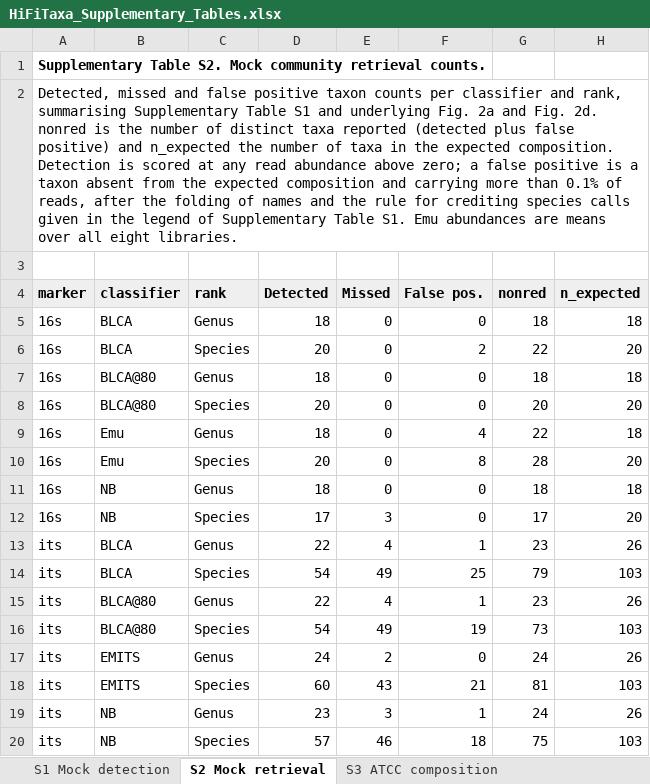
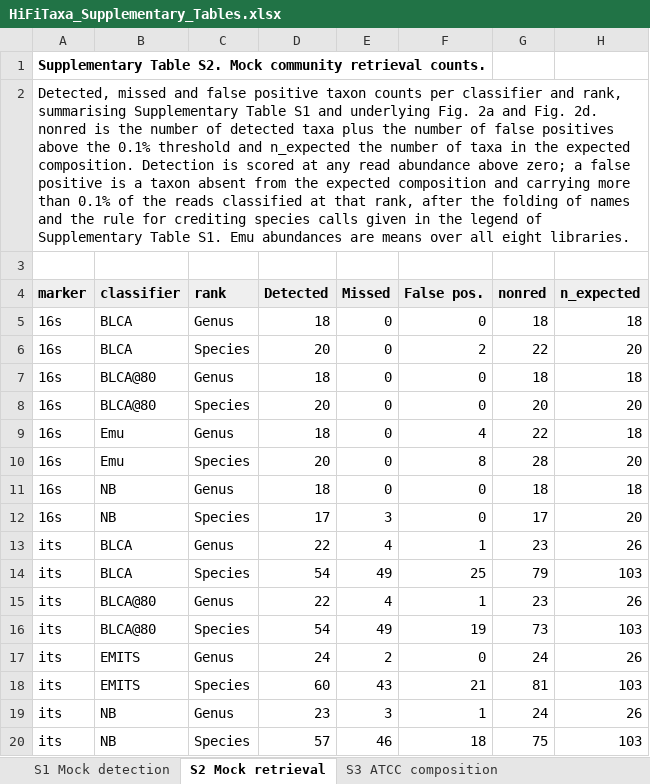
Before and after one commit to alegarritano/HiFiTaxa_analysis, an Excel workbook: manuscript/HiFiTaxa_Supplementary_Tables.xlsx, sheet S2 Mock retrieval, drawn as a sheet; values as stored, in another font and other column widths than the file's, no borders; the diff names each change by its address in the sheet, - before the commit and + after, or states it on an @@ line.

Commit message:
Figure 1 schematic script, complete legend key in the agreement figures, refreshed manuscript figures and workbook
- analysis/18_figure1_pipeline.R draws Figure 1 at 180 mm (ggplot2), replacing
  the hand drawn schematic: shared quality filter, the two marker paths, the
  reference lane and the four outputs.
- analysis/14_agreement_taxa.R completes the outcome levels per genus so that
  every category has a legend swatch (Disagree, both wrong was missing from
  Supplementary Fig. S6).
- results/figures and manuscript/ refreshed (Figure 1, S5, S6, workbook legends).

```diff
--- a/manuscript/HiFiTaxa_Supplementary_Tables.xlsx (sheet S2 Mock retrieval)
+++ b/manuscript/HiFiTaxa_Supplementary_Tables.xlsx (sheet S2 Mock retrieval)
-A2 (marker): …number of distinct taxa reported (detected plus false positive) and n_expected the number of taxa in the expected composition. Detection is scored at any read abundance above zero; a false positive is a taxon absent from the expected composition and carrying more than 0.1% of reads, after the…
+A2 (marker): …number of detected taxa plus the number of false positives above the 0.1% threshold and n_expected the number of taxa in the expected composition. Detection is scored at any read abundance above zero; a false positive is a taxon absent from the expected composition and carrying more than 0.1% of the reads classified at that rank, after the…
```
Also changed, not shown: sheet S11 Foreign taxa by threshold, sheet S10 Read tracking, sheet S3 ATCC composition, sheet S1 Mock detection, sheet S4 Holdout accuracy, 17 other files.
